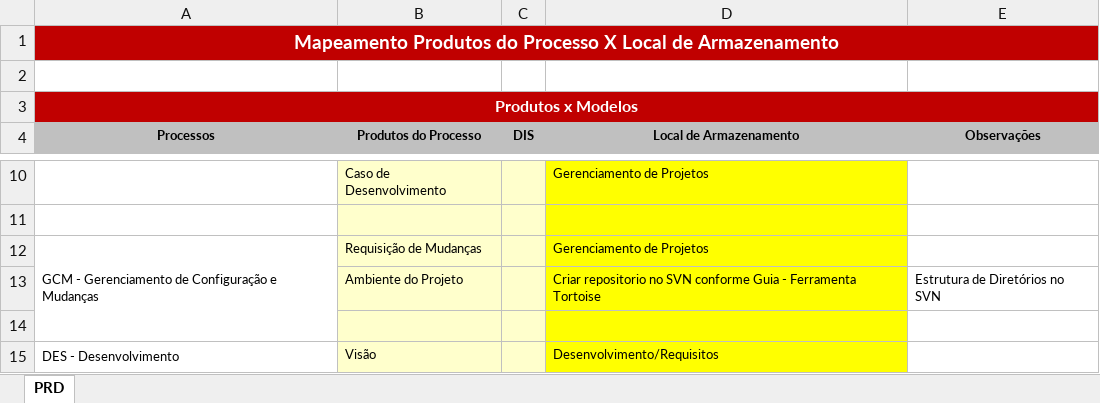
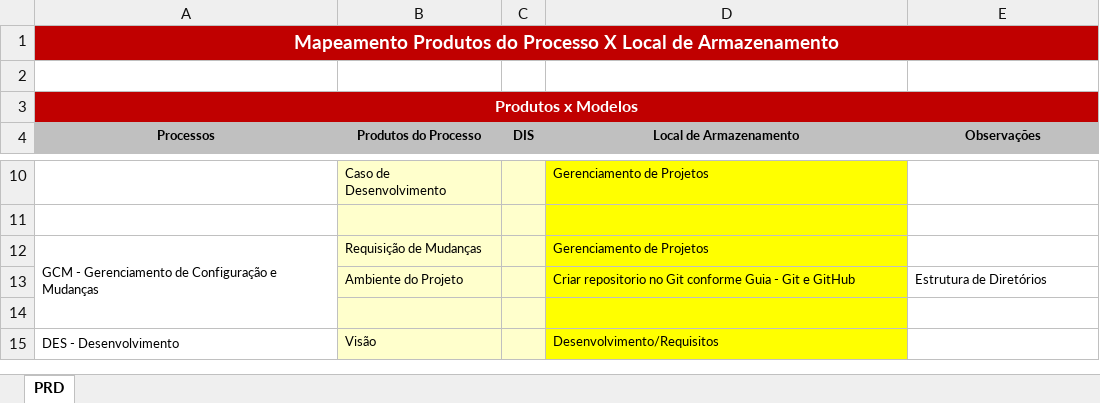
Before and after one commit to murakamiedson/spinoff, an Excel workbook: Agile/GCM/Guia - Mapeamento Produtos por Processo.xlsx, sheet PRD, drawn as a sheet; only a part is shown, gaps mark what is left out; values as stored, in another font and other column widths than the file's, no borders; the diff names each change by its address in the sheet, - before the commit and + after, or states it on an @@ line.

```diff
--- a/Agile/GCM/Guia - Mapeamento Produtos por Processo.xlsx (sheet PRD)
+++ b/Agile/GCM/Guia - Mapeamento Produtos por Processo.xlsx (sheet PRD)
-D13 (Local de Armazenamento): …repositorio no SVN conforme Guia - Ferramenta Tortoise
+D13 (Local de Armazenamento): …repositorio no Git conforme Guia - Git e GitHub
-E13 (Observações): Estrutura de Diretórios no SVN
+E13 (Observações): Estrutura de Diretórios
```
Also changed, not shown: 8 other files.
